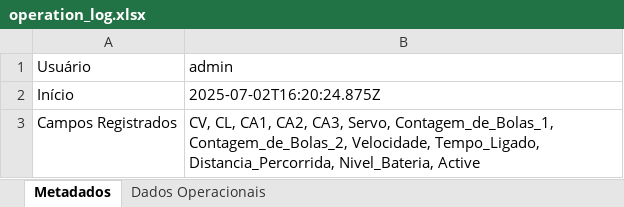
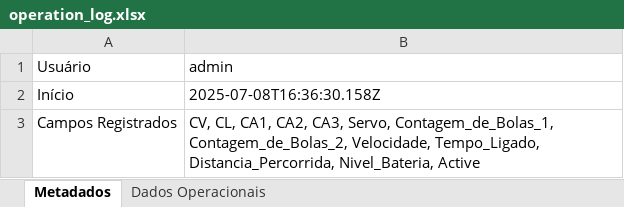
Before and after one commit to jvpo-13/Server, an Excel workbook: operation_log.xlsx, sheet Metadados, drawn as a sheet; values as stored, in another font and other column widths than the file's, no borders; the diff names each change by its address in the sheet, - before the commit and + after, or states it on an @@ line.

```diff
--- a/operation_log.xlsx (sheet Metadados)
+++ b/operation_log.xlsx (sheet Metadados)
-B2 (admin): 2025-07-02T16:20:24.875Z
+B2 (admin): 2025-07-08T16:36:30.158Z
```
Also changed, not shown: sheet Dados Operacionais, 3 other files.
